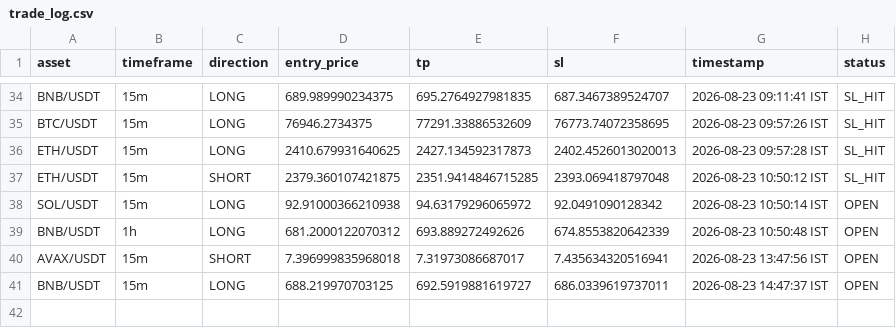
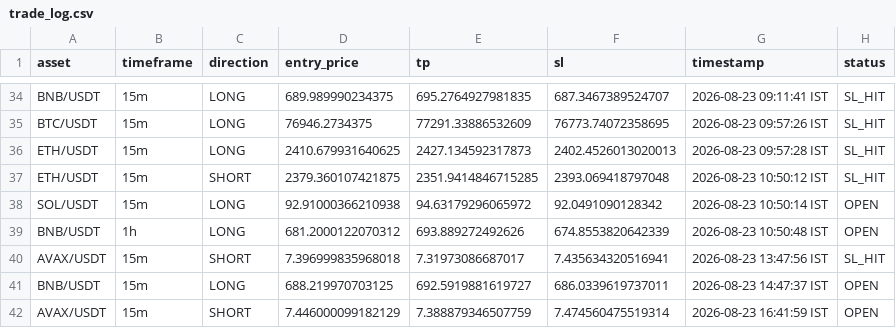
Before and after one commit to deepak3039/ai-trading-scanner, a CSV file: trade_log.csv, drawn as a sheet; only a part is shown, gaps mark what is left out.

```diff
--- a/trade_log.csv
+++ b/trade_log.csv
@@ -39,3 +39,4 @@ SOL/USDT,15m,LONG,92.91000366210938,94.63179296065972,92.0491090128342,2026-08-2
 BNB/USDT,1h,LONG,681.2000122070312,693.889272492626,674.8553820642339,2026-08-23 10:50:48 IST,OPEN
-AVAX/USDT,15m,SHORT,7.396999835968018,7.31973086687017,7.435634320516941,2026-08-23 13:47:56 IST,OPEN
+AVAX/USDT,15m,SHORT,7.396999835968018,7.31973086687017,7.435634320516941,2026-08-23 13:47:56 IST,SL_HIT
 BNB/USDT,15m,LONG,688.219970703125,692.5919881619727,686.0339619737011,2026-08-23 14:47:37 IST,OPEN
+AVAX/USDT,15m,SHORT,7.446000099182129,7.388879346507759,7.474560475519314,2026-08-23 16:41:59 IST,OPEN
```
